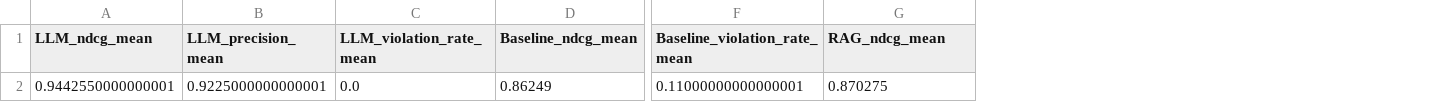
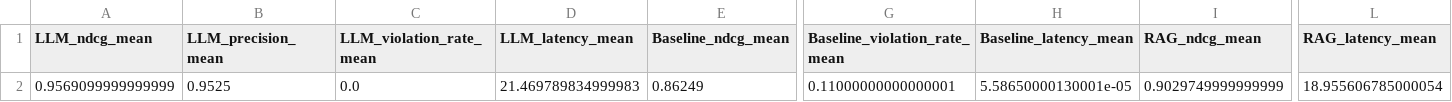
Before and after one commit to Fuyuki0312/Reading-app-Lunaria, a CSV file: backend/evaluation/eval_results/genre_match_priority/gpt_5_nano/mean_metrics.csv, drawn as a sheet; only a part is shown, gaps mark what is left out; removed rows and columns are numbered as before the commit, all else as after; rows hold the shown columns only; the diff names each change by its address in the sheet, - before the commit and + after, or states it on an @@ line.

```diff
--- a/backend/evaluation/eval_results/genre_match_priority/gpt_5_nano/mean_metrics.csv
+++ b/backend/evaluation/eval_results/genre_match_priority/gpt_5_nano/mean_metrics.csv
+column D (LLM_latency_mean), empty
+column H (Baseline_latency_mean), empty
+column L (RAG_latency_mean), empty
-row 2: 0.9442550000000001 | 0.9225000000000001 | 0.0 | 0.86249 | 0.11000000000000001 | 0.870275
+row 2: 0.9569099999999999 | 0.9525 | 0.0 | 21.469789834999983 | 0.86249 | 0.11000000000000001 | 5.58650000130001e-05 | 0.9029749999999999 | 18.955606785000054
```
Also changed, not shown: backend/evaluation/eval_results/genre_match_priority/gpt_5_nano/per_user_metrics.csv, 5 other files.
